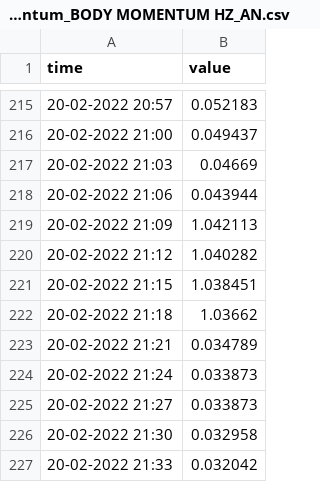
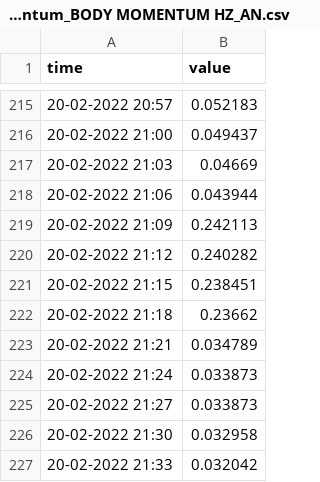
Before and after one commit to sabarisk2005/datarepo, a CSV file: momentum_BODY MOMENTUM HZ_AN.csv, drawn as a sheet; only a part is shown, gaps mark what is left out.

Commit message:
Update momentum_BODY MOMENTUM HZ_AN.csv

```diff
--- a/momentum_BODY MOMENTUM HZ_AN.csv
+++ b/momentum_BODY MOMENTUM HZ_AN.csv
@@ -218,6 +218,6 @@ time,value
 20-02-2022 21:06,0.043944
-20-02-2022 21:09,1.042113
-20-02-2022 21:12,1.040282
-20-02-2022 21:15,1.038451
-20-02-2022 21:18,1.03662
+20-02-2022 21:09,0.242113
+20-02-2022 21:12,0.240282
+20-02-2022 21:15,0.238451
+20-02-2022 21:18,0.23662
 20-02-2022 21:21,0.034789
```
